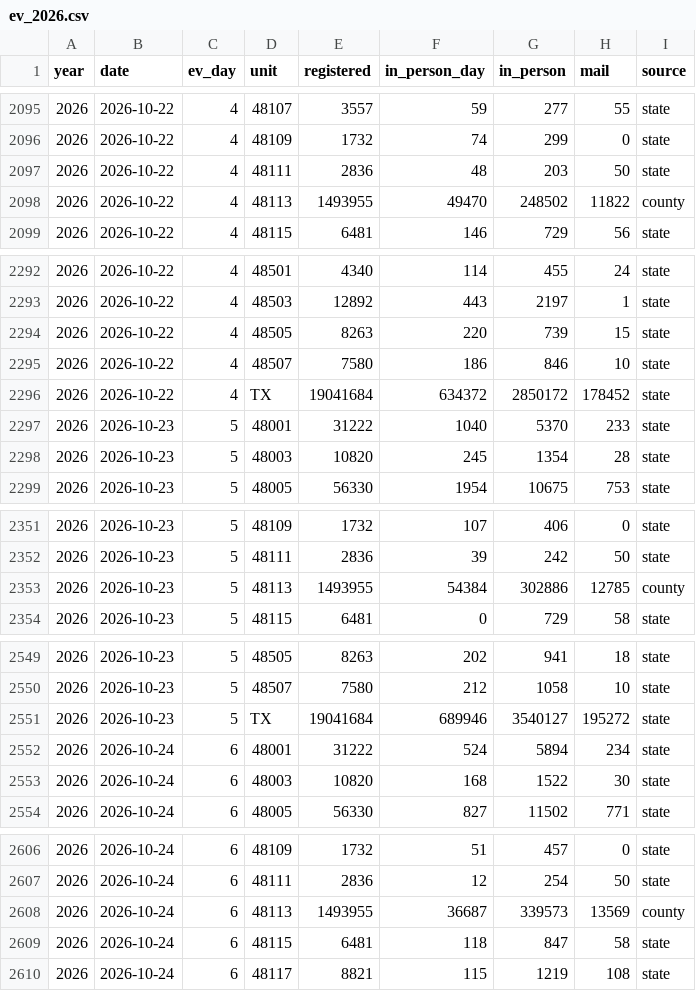
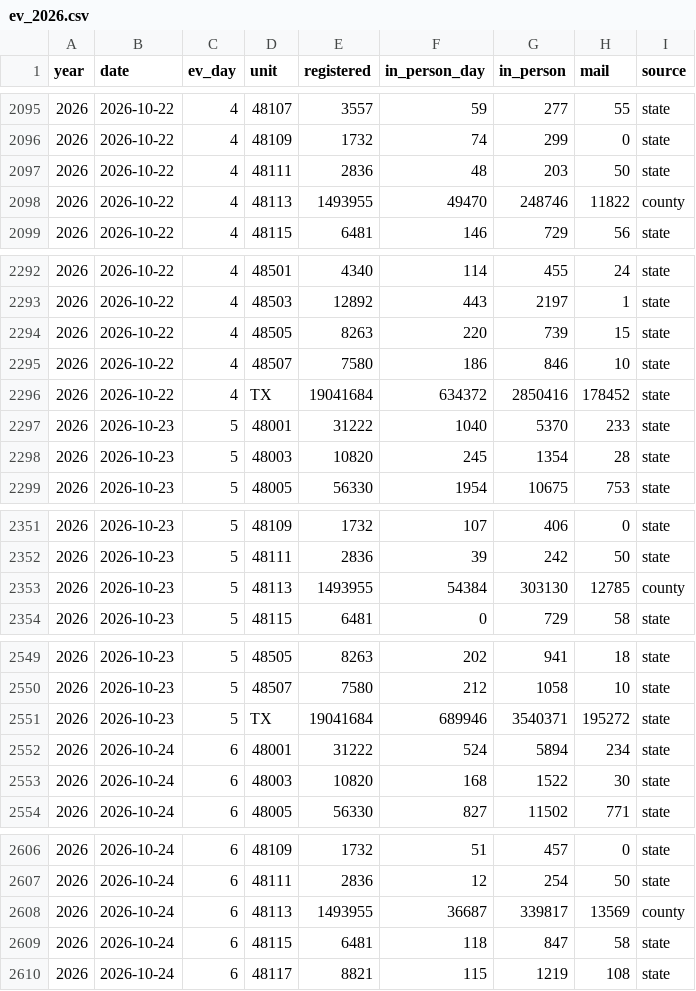
Before and after one commit to danieljchapman/danieljchapman.github.io, a CSV file: data/ev_2026.csv, drawn as a sheet; only a part is shown, gaps mark what is left out; the diff covers the shown part only.

```diff
--- a/data/ev_2026.csv
+++ b/data/ev_2026.csv
@@ -2097,3 +2097,3 @@ year,date,ev_day,unit,registered,in_person_day,in_person,mail,source
 2026,2026-10-22,4,48111,2836,48,203,50,state
-2026,2026-10-22,4,48113,1493955,49470,248502,11822,county
+2026,2026-10-22,4,48113,1493955,49470,248746,11822,county
 2026,2026-10-22,4,48115,6481,146,729,56,state
@@ -2295,3 +2295,3 @@ year,date,ev_day,unit,registered,in_person_day,in_person,mail,source
 2026,2026-10-22,4,48507,7580,186,846,10,state
-2026,2026-10-22,4,TX,19041684,634372,2850172,178452,state
+2026,2026-10-22,4,TX,19041684,634372,2850416,178452,state
 2026,2026-10-23,5,48001,31222,1040,5370,233,state
@@ -2352,3 +2352,3 @@ year,date,ev_day,unit,registered,in_person_day,in_person,mail,source
 2026,2026-10-23,5,48111,2836,39,242,50,state
-2026,2026-10-23,5,48113,1493955,54384,302886,12785,county
+2026,2026-10-23,5,48113,1493955,54384,303130,12785,county
 2026,2026-10-23,5,48115,6481,0,729,58,state
@@ -2550,3 +2550,3 @@ year,date,ev_day,unit,registered,in_person_day,in_person,mail,source
 2026,2026-10-23,5,48507,7580,212,1058,10,state
-2026,2026-10-23,5,TX,19041684,689946,3540127,195272,state
+2026,2026-10-23,5,TX,19041684,689946,3540371,195272,state
 2026,2026-10-24,6,48001,31222,524,5894,234,state
@@ -2607,3 +2607,3 @@ year,date,ev_day,unit,registered,in_person_day,in_person,mail,source
 2026,2026-10-24,6,48111,2836,12,254,50,state
-2026,2026-10-24,6,48113,1493955,36687,339573,13569,county
+2026,2026-10-24,6,48113,1493955,36687,339817,13569,county
 2026,2026-10-24,6,48115,6481,118,847,58,state
```
Also changed, not shown: 23 edited cells elsewhere in this file, 2 other files.
